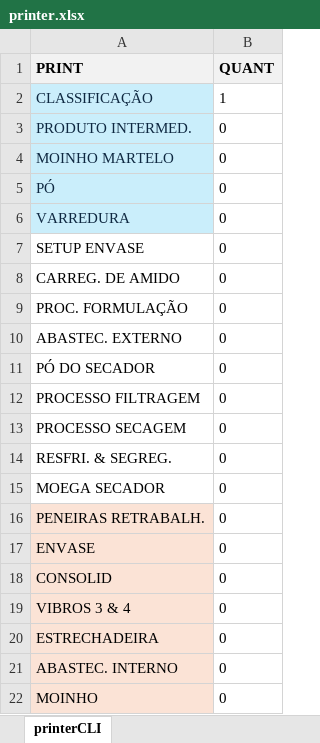
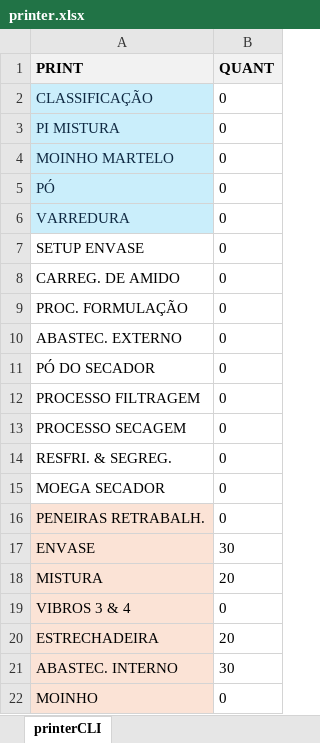
Before and after one commit to git-iesus/printerCLI_docs, an Excel workbook: printer.xlsx, sheet printerCLI, drawn as a sheet; values as stored, in another font and other column widths than the file's, no borders; conditional formats not drawn; removed rows and columns are numbered as before the commit, all else as after; the diff names each change by its address in the sheet, - before the commit and + after, or states it on an @@ line.

```diff
--- a/printer.xlsx (sheet printerCLI)
+++ b/printer.xlsx (sheet printerCLI)
-B2 (QUANT): 1
+B2 (QUANT): 0
-A3 (PRINT): PRODUTO INTERMED.
+A3 (PRINT): PI MISTURA
-B17 (QUANT): 0
+B17 (QUANT): 30
-row 18: CONSOLID | 0
+row 18: MISTURA | 20
-B20 (QUANT): 0
+B20 (QUANT): 20
-B21 (QUANT): 0
+B21 (QUANT): 30
```
Also changed, not shown: 2 other files.
